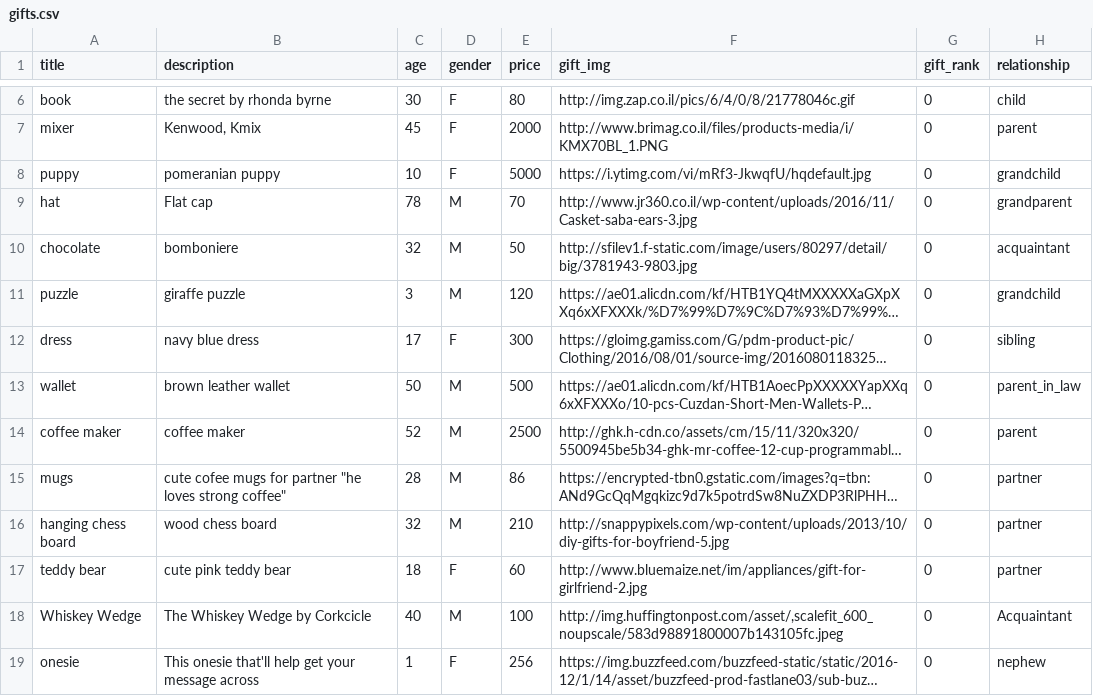
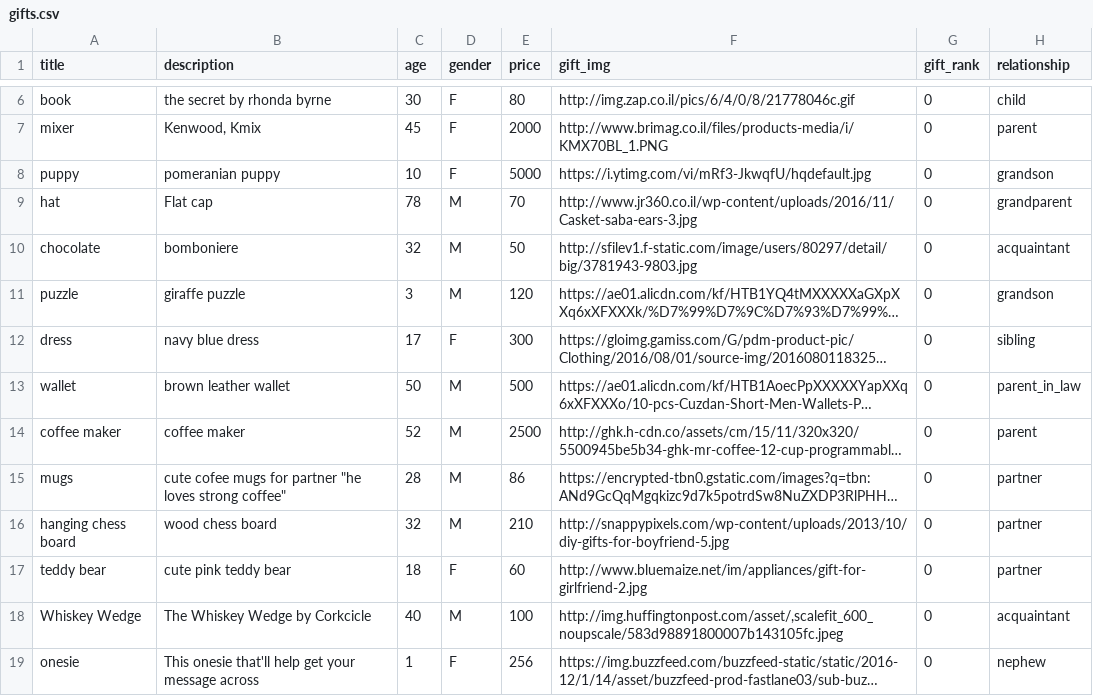
Before and after one commit to AwesomeOwls/Gifted, a CSV file: gifts.csv, drawn as a sheet; only a part is shown, gaps mark what is left out; long unchanged cells end in …; the diff names each change by its address in the sheet, - before the commit and + after, or states it on an @@ line.

Commit message:
fixed the add_gifts script, added the uncle_aunt rel to matrix, ok ok ok ok

```diff
--- a/gifts.csv
+++ b/gifts.csv
-H8 (relationship): grandchild
+H8 (relationship): grandson
-H11 (relationship): grandchild
+H11 (relationship): grandson
-H18 (relationship): Acquaintant
+H18 (relationship): acquaintant
```
Also changed, not shown: Relationship_matrix.csv, 1 other file.
